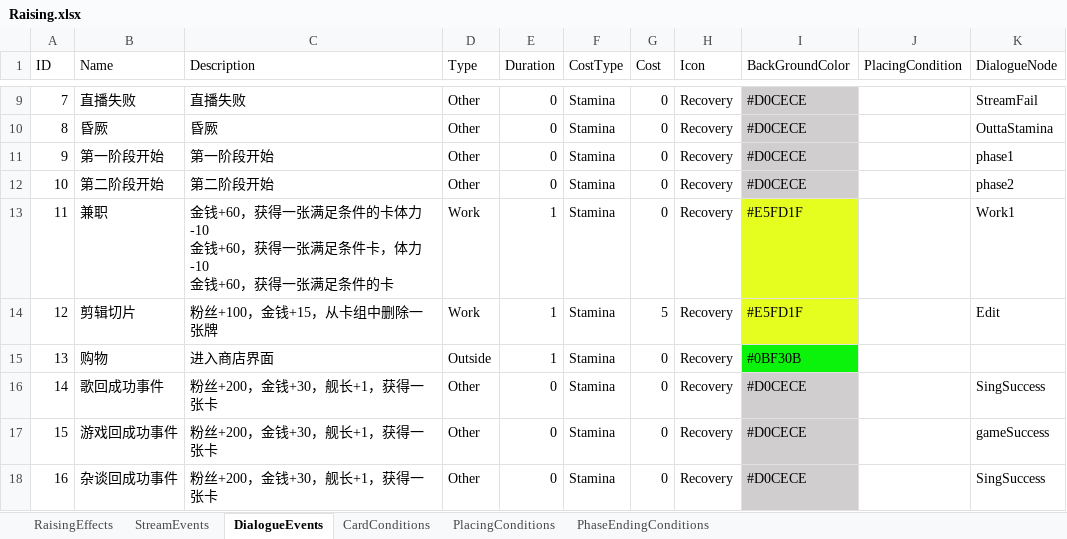
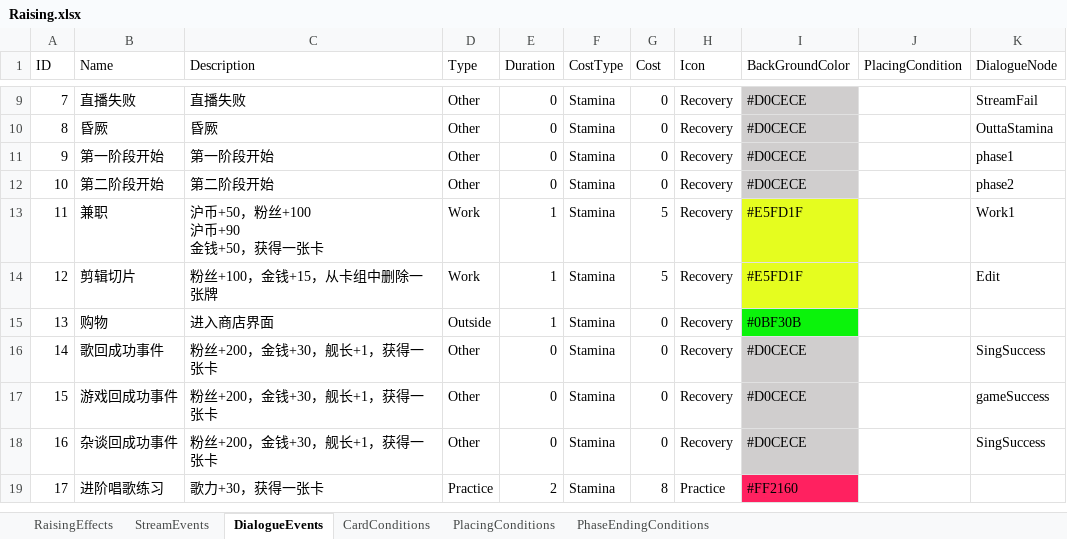
Before and after one commit to MHProtein/VTuberSim, an Excel workbook: Assets/StreamingAssets/Configurations/Raising.xlsx, sheet DialogueEvents, drawn as a sheet; only a part is shown, gaps mark what is left out; the shorter side is filled out with more unchanged rows; values as stored, in another font and other column widths than the file's, no borders; ↵ is a line break in a cell; the diff names each change by its address in the sheet, - before the commit and + after, or states it on an @@ line.

```diff
--- a/Assets/StreamingAssets/Configurations/Raising.xlsx (sheet DialogueEvents)
+++ b/Assets/StreamingAssets/Configurations/Raising.xlsx (sheet DialogueEvents)
-C13 (Description): 金钱+60，获得一张满足条件的卡体力-10 ↵ 金钱+60，获得一张满足条件卡，体力-10 ↵ 金钱+60，获得一张满足条件的卡
+C13 (Description): 沪币+50，粉丝+100 ↵ 沪币+90 ↵ 金钱+50，获得一张卡
-G13 (Cost): 0
+G13 (Cost): 5
```
Also changed, not shown: sheet RaisingEffects, 1 other file.
